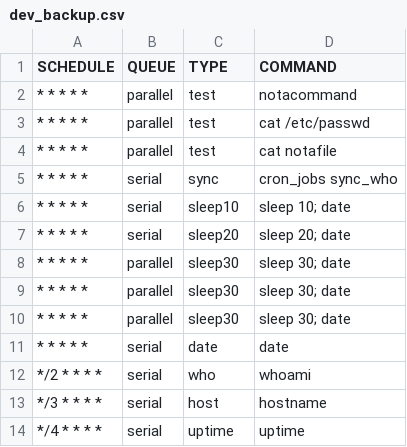
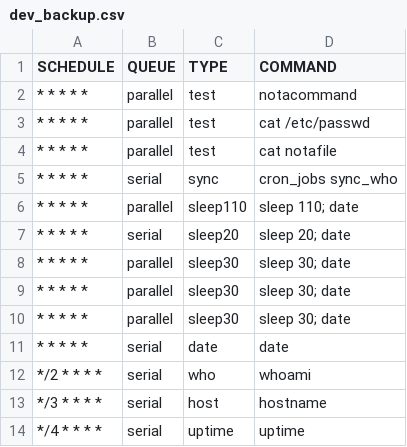
Before and after one commit to andyl/jobex, a CSV file: apps/crow_data/priv/dev_backup.csv, drawn as a sheet; the diff names each change by its address in the sheet, - before the commit and + after, or states it on an @@ line.

```diff
--- a/apps/crow_data/priv/dev_backup.csv
+++ b/apps/crow_data/priv/dev_backup.csv
-B6 (QUEUE): serial
+B6 (QUEUE): parallel
-C6 (TYPE): sleep10
+C6 (TYPE): sleep110
-D6 (COMMAND): sleep 10; date
+D6 (COMMAND): sleep 110; date
```
Also changed, not shown: 4 other files.
